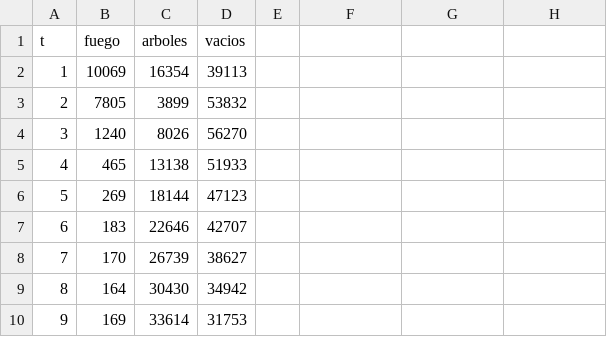
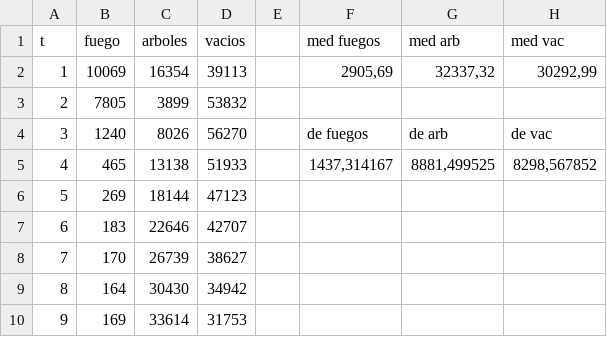
Before and after one commit to FerSS16/Fuego, a CSV file: Resultados/f_vs_t(L=256,100rep,100pasos,P=0.1).csv, drawn as a sheet; only a part is shown; the diff names each change by its address in the sheet, - before the commit and + after, or states it on an @@ line.

```diff
--- a/Resultados/f_vs_t(L=256,100rep,100pasos,P=0.1).csv
+++ b/Resultados/f_vs_t(L=256,100rep,100pasos,P=0.1).csv
-F1: (empty)
+F1: med fuegos
-G1: (empty)
+G1: med arb
-H1: (empty)
+H1: med vac
-F2 (med fuegos): (empty)
+F2 (med fuegos): 2905,69
-G2 (med arb): (empty)
+G2 (med arb): 32337,32
-H2 (med vac): (empty)
+H2 (med vac): 30292,99
-F4 (med fuegos): (empty)
+F4 (med fuegos): de fuegos
-G4 (med arb): (empty)
+G4 (med arb): de arb
-H4 (med vac): (empty)
+H4 (med vac): de vac
-F5 (med fuegos): (empty)
+F5 (med fuegos): 1437,314167
-G5 (med arb): (empty)
+G5 (med arb): 8881,499525
-H5 (med vac): (empty)
+H5 (med vac): 8298,567852
```
Also changed, not shown: 8 other files.
